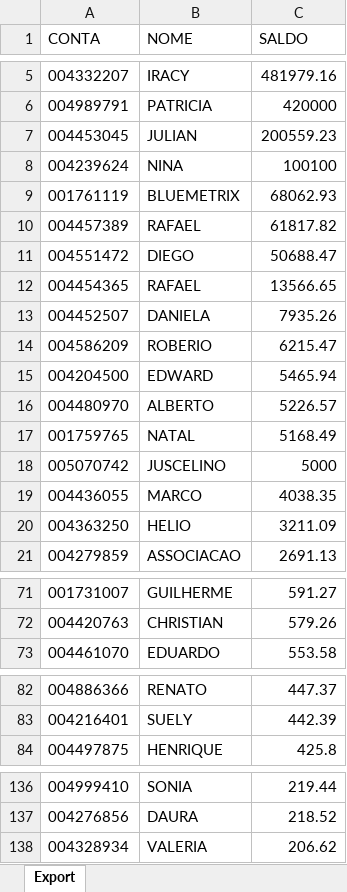
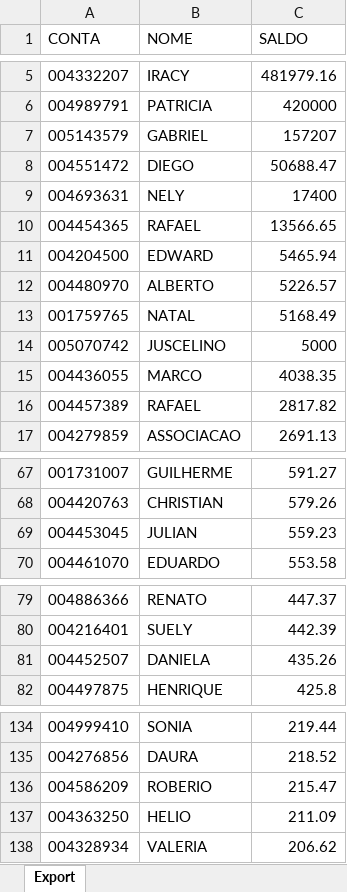
Before and after one commit to lauroteles/app_mesa_de_opera-es_corrigido, an Excel workbook: Saldo.xlsx, sheet Export, drawn as a sheet; only a part is shown, gaps mark what is left out; values as stored, in another font and other column widths than the file's, no borders; removed rows and columns are numbered as before the commit, all else as after; the diff covers the shown part only; the diff names each change by its address in the sheet, - before the commit and + after, or states it on an @@ line.

Commit message:
Add files via upload

```diff
--- a/Saldo.xlsx (sheet Export)
+++ b/Saldo.xlsx (sheet Export)
-row 7: 004453045 | JULIAN | 200559.23
-row 8: 004239624 | NINA | 100100
-row 9: 001761119 | BLUEMETRIX | 68062.93
-row 10: 004457389 | RAFAEL | 61817.82
+row 7: 005143579 | GABRIEL | 157207
+row 9: 004693631 | NELY | 17400
-row 13: 004452507 | DANIELA | 7935.26
-row 14: 004586209 | ROBERIO | 6215.47
-row 20: 004363250 | HELIO | 3211.09
+row 16: 004457389 | RAFAEL | 2817.82
+row 69: 004453045 | JULIAN | 559.23
+row 81: 004452507 | DANIELA | 435.26
+row 136: 004586209 | ROBERIO | 215.47
+row 137: 004363250 | HELIO | 211.09
```
Also changed, not shown: 2 added rows elsewhere in this sheet.
